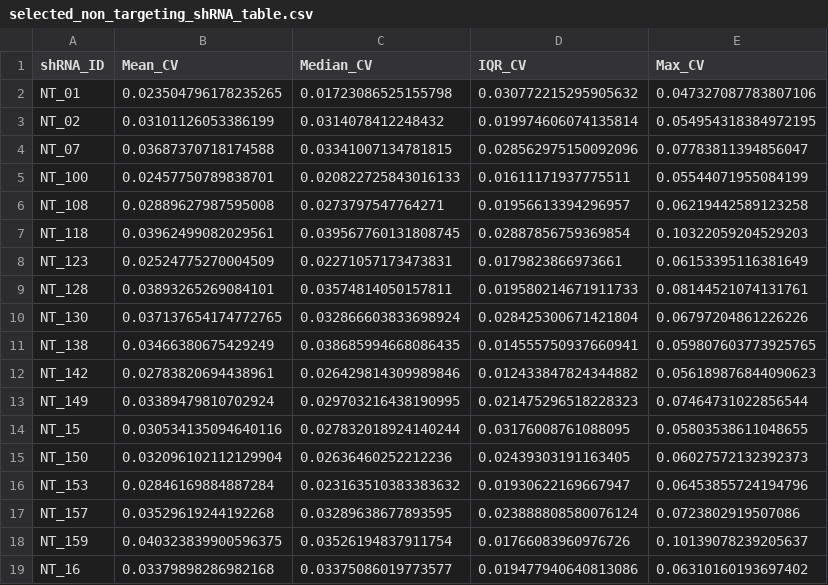
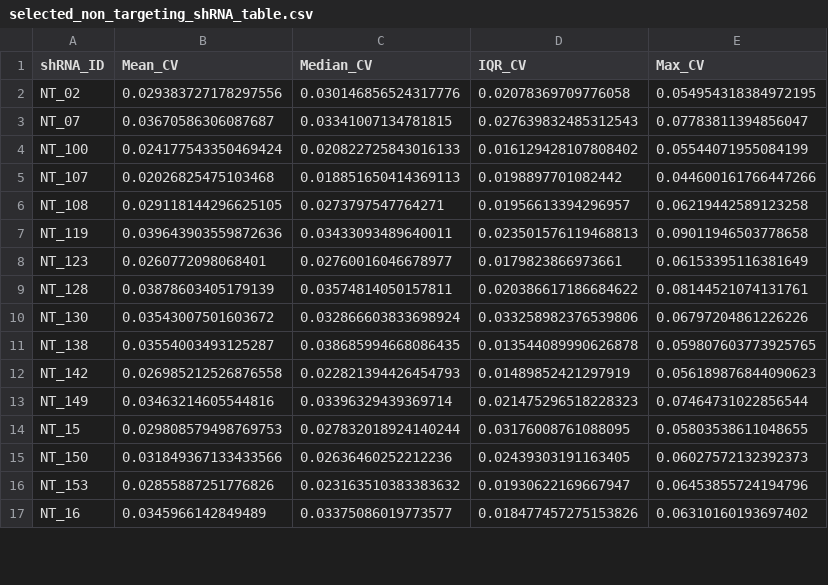
Before and after one commit to bli-rvmd/multi_shrna_barcoding, a CSV file: data/selected_non_targeting_shRNA_table.csv, drawn as a sheet; only a part is shown; the diff covers the shown part only.

```diff
--- a/data/selected_non_targeting_shRNA_table.csv
+++ b/data/selected_non_targeting_shRNA_table.csv
@@ -1,19 +1,17 @@
 shRNA_ID,Mean_CV,Median_CV,IQR_CV,Max_CV
-NT_01,0.023504796178235265,0.01723086525155798,0.030772215295905632,0.047327087783807106
-NT_02,0.03101126053386199,0.0314078412248432,0.019974606074135814,0.054954318384972195
-NT_07,0.03687370718174588,0.03341007134781815,0.028562975150092096,0.07783811394856047
-NT_100,0.02457750789838701,0.020822725843016133,0.01611171937775511,0.05544071955084199
-NT_108,0.02889627987595008,0.0273797547764271,0.01956613394296957,0.06219442589123258
-NT_118,0.03962499082029561,0.039567760131808745,0.02887856759369854,0.10322059204529203
-NT_123,0.02524775270004509,0.02271057173473831,0.0179823866973661,0.06153395116381649
-NT_128,0.03893265269084101,0.03574814050157811,0.019580214671911733,0.08144521074131761
-NT_130,0.037137654174772765,0.032866603833698924,0.028425300671421804,0.06797204861226226
-NT_138,0.03466380675429249,0.038685994668086435,0.014555750937660941,0.059807603773925765
-NT_142,0.02783820694438961,0.026429814309989846,0.012433847824344882,0.056189876844090623
-NT_149,0.03389479810702924,0.029703216438190995,0.021475296518228323,0.07464731022856544
-NT_15,0.030534135094640116,0.027832018924140244,0.03176008761088095,0.05803538611048655
-NT_150,0.032096102112129904,0.02636460252212236,0.02439303191163405,0.06027572132392373
-NT_153,0.02846169884887284,0.023163510383383632,0.01930622169667947,0.06453855724194796
-NT_157,0.03529619244192268,0.03289638677893595,0.023888808580076124,0.0723802919507086
-NT_159,0.040323839900596375,0.03526194837911754,0.01766083960976726,0.10139078239205637
-NT_16,0.03379898286982168,0.03375086019773577,0.019477940640813086,0.06310160193697402
+NT_02,0.029383727178297556,0.030146856524317776,0.02078369709776058,0.054954318384972195
+NT_07,0.03670586306087687,0.03341007134781815,0.027639832485312543,0.07783811394856047
+NT_100,0.024177543350469424,0.020822725843016133,0.016129428107808402,0.05544071955084199
+NT_107,0.02026825475103468,0.018851650414369113,0.0198897701082442,0.044600161766447266
+NT_108,0.029118144296625105,0.0273797547764271,0.01956613394296957,0.06219442589123258
+NT_119,0.039643903559872636,0.03433093489640011,0.023501576119468813,0.09011946503778658
+NT_123,0.0260772098068401,0.02760016046678977,0.0179823866973661,0.06153395116381649
+NT_128,0.03878603405179139,0.03574814050157811,0.020386617186684622,0.08144521074131761
+NT_130,0.03543007501603672,0.032866603833698924,0.033258982376539806,0.06797204861226226
+NT_138,0.03554003493125287,0.038685994668086435,0.013544089990626878,0.059807603773925765
+NT_142,0.026985212526876558,0.022821394426454793,0.01489852421297919,0.056189876844090623
+NT_149,0.03463214605544816,0.03396329439369714,0.021475296518228323,0.07464731022856544
+NT_15,0.029808579498769753,0.027832018924140244,0.03176008761088095,0.05803538611048655
+NT_150,0.031849367133433566,0.02636460252212236,0.02439303191163405,0.06027572132392373
+NT_153,0.02855887251776826,0.023163510383383632,0.01930622169667947,0.06453855724194796
+NT_16,0.0345966142849489,0.03375086019773577,0.018477457275153826,0.06310160193697402
```
Also changed, not shown: 3 removed rows and 51 edited cells elsewhere in this file, data/non_targeting_shrna_variation_table.csv, data/prognostic_effect_bootstrapped_summary.csv, 9 other files.
